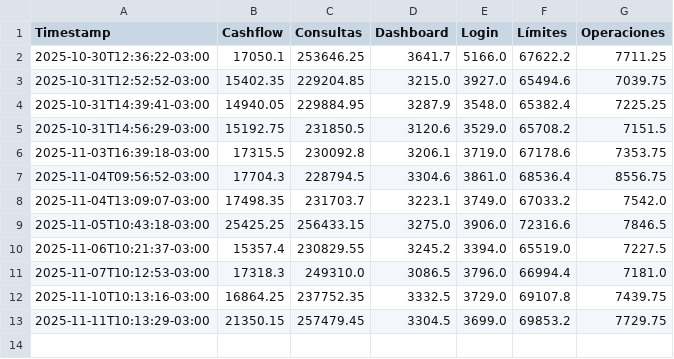
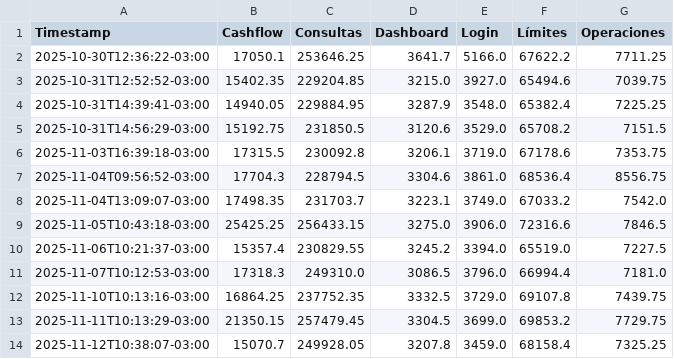
Before and after one commit to chbazan/tr_cypress_reports, a CSV file: Testing/Petersen/tendencia_p95_secciones.csv, drawn as a sheet; the diff names each change by its address in the sheet, - before the commit and + after, or states it on an @@ line.

```diff
--- a/Testing/Petersen/tendencia_p95_secciones.csv
+++ b/Testing/Petersen/tendencia_p95_secciones.csv
+row 14: 2025-11-12T10:38:07-03:00 | 15070.7 | 249928.05 | 3207.8 | 3459.0 | 68158.4 | 7325.25
```
Also changed, not shown: Testing/Petersen/V4.686/p95_descripciones_nuevas.csv, Testing/Petersen/V4.686/p95_secciones_nuevas.csv, 4 other files.
